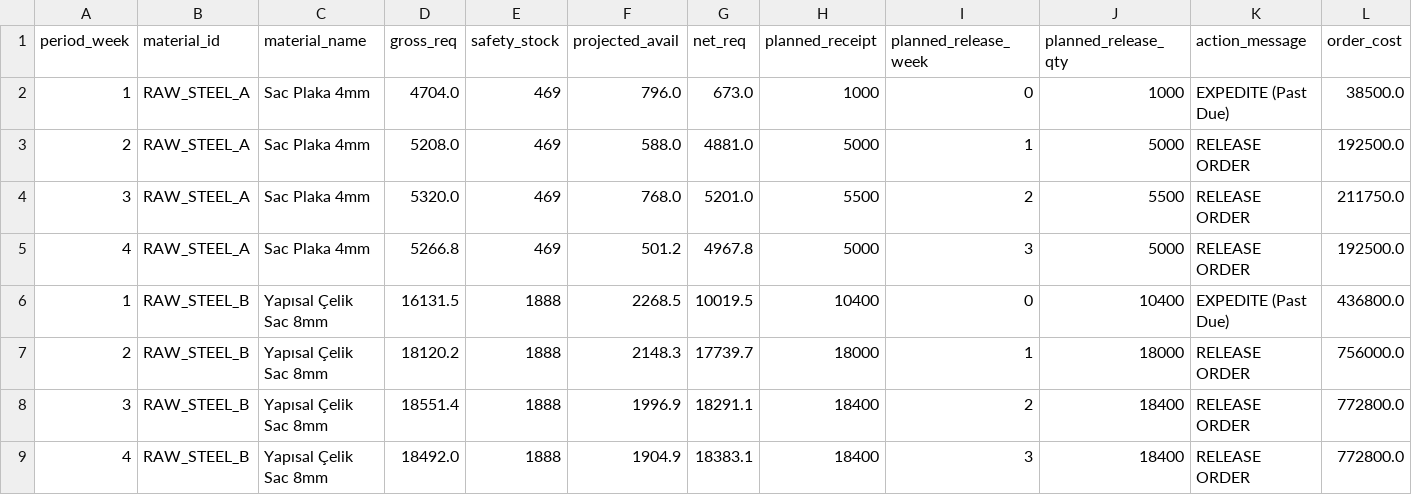
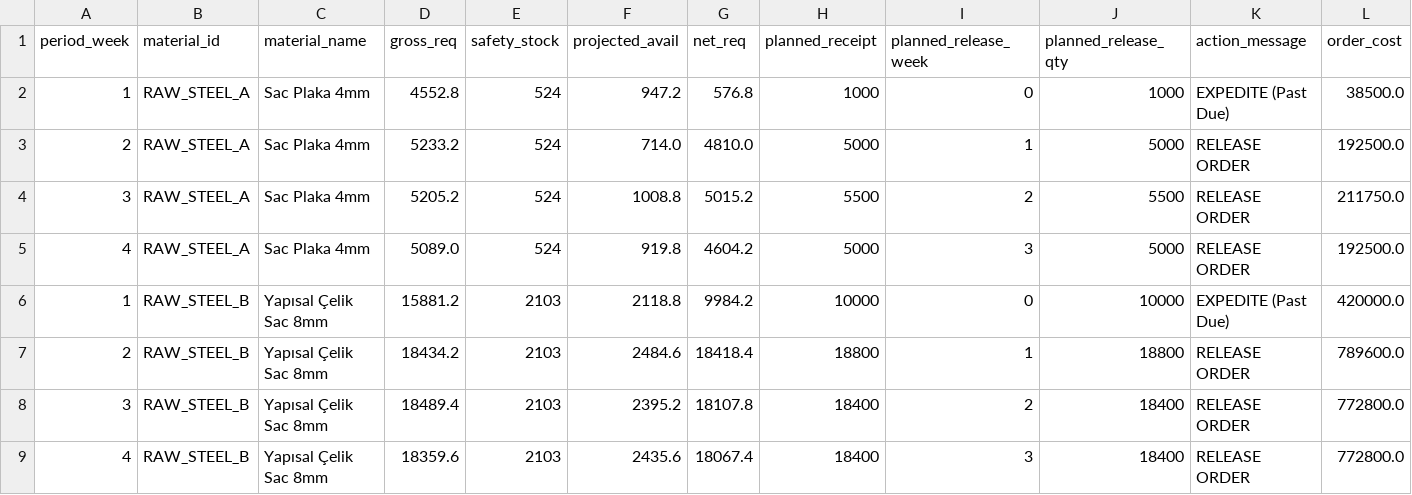
Before and after one commit to AliUmutKazak/factory-decision-intelligence, a CSV file: data/processed/mrp_plan.csv, drawn as a sheet; only a part is shown; the diff covers the shown part only.

```diff
--- a/data/processed/mrp_plan.csv
+++ b/data/processed/mrp_plan.csv
@@ -1,9 +1,9 @@
 period_week,material_id,material_name,gross_req,safety_stock,projected_avail,net_req,planned_receipt,planned_release_week,planned_release_qty,action_message,order_cost
-1,RAW_STEEL_A,Sac Plaka 4mm,4704.0,469,796.0,673.0,1000,0,1000,EXPEDITE (Past Due),38500.0
-2,RAW_STEEL_A,Sac Plaka 4mm,5208.0,469,588.0,4881.0,5000,1,5000,RELEASE ORDER,192500.0
-3,RAW_STEEL_A,Sac Plaka 4mm,5320.0,469,768.0,5201.0,5500,2,5500,RELEASE ORDER,211750.0
-4,RAW_STEEL_A,Sac Plaka 4mm,5266.8,469,501.2,4967.8,5000,3,5000,RELEASE ORDER,192500.0
-1,RAW_STEEL_B,Yapısal Çelik Sac 8mm,16131.5,1888,2268.5,10019.5,10400,0,10400,EXPEDITE (Past Due),436800.0
-2,RAW_STEEL_B,Yapısal Çelik Sac 8mm,18120.2,1888,2148.3,17739.7,18000,1,18000,RELEASE ORDER,756000.0
-3,RAW_STEEL_B,Yapısal Çelik Sac 8mm,18551.4,1888,1996.9,18291.1,18400,2,18400,RELEASE ORDER,772800.0
-4,RAW_STEEL_B,Yapısal Çelik Sac 8mm,18492.0,1888,1904.9,18383.1,18400,3,18400,RELEASE ORDER,772800.0
+1,RAW_STEEL_A,Sac Plaka 4mm,4552.8,524,947.2,576.8,1000,0,1000,EXPEDITE (Past Due),38500.0
+2,RAW_STEEL_A,Sac Plaka 4mm,5233.2,524,714.0,4810.0,5000,1,5000,RELEASE ORDER,192500.0
+3,RAW_STEEL_A,Sac Plaka 4mm,5205.2,524,1008.8,5015.2,5500,2,5500,RELEASE ORDER,211750.0
+4,RAW_STEEL_A,Sac Plaka 4mm,5089.0,524,919.8,4604.2,5000,3,5000,RELEASE ORDER,192500.0
+1,RAW_STEEL_B,Yapısal Çelik Sac 8mm,15881.2,2103,2118.8,9984.2,10000,0,10000,EXPEDITE (Past Due),420000.0
+2,RAW_STEEL_B,Yapısal Çelik Sac 8mm,18434.2,2103,2484.6,18418.4,18800,1,18800,RELEASE ORDER,789600.0
+3,RAW_STEEL_B,Yapısal Çelik Sac 8mm,18489.4,2103,2395.2,18107.8,18400,2,18400,RELEASE ORDER,772800.0
+4,RAW_STEEL_B,Yapısal Çelik Sac 8mm,18359.6,2103,2435.6,18067.4,18400,3,18400,RELEASE ORDER,772800.0
```
Also changed, not shown: 47 edited cells elsewhere in this file, data/processed/carbon_machine_kpis.csv, data/processed/energy_kpis.csv, 4 other files.
